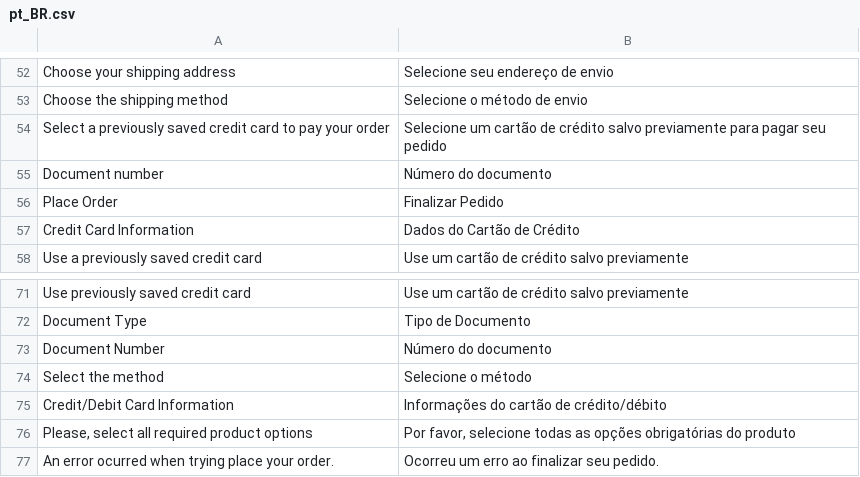
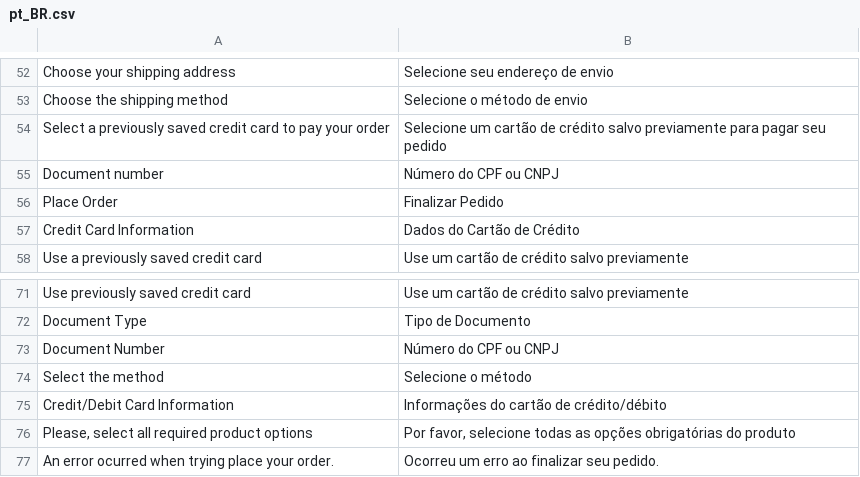
Before and after one commit to ebanx/magento2-gateway-ebanx-pay, a CSV file: i18n/pt_BR.csv, drawn as a sheet; only a part is shown, gaps mark what is left out; the diff names each change by its address in the sheet, - before the commit and + after, or states it on an @@ line.

Commit message:
Fixed document translations and notification protocol set

```diff
--- a/i18n/pt_BR.csv
+++ b/i18n/pt_BR.csv
-B55: Número do documento
+B55: Número do CPF ou CNPJ
-B73: Número do documento
+B73: Número do CPF ou CNPJ
```
Also changed, not shown: 8 other files.
